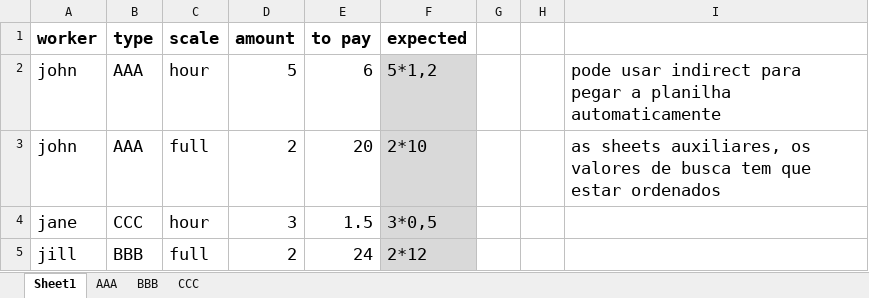
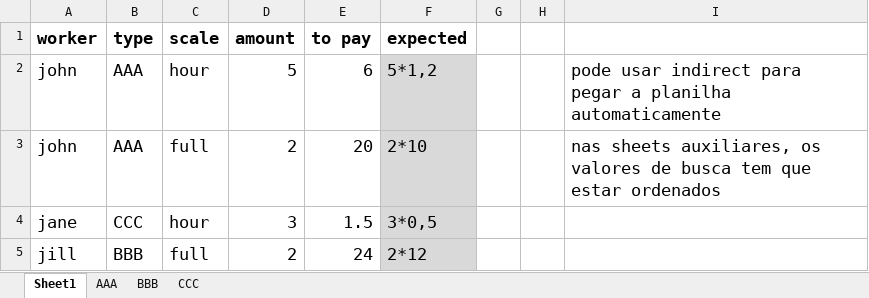
Before and after one commit to sergiorgiraldo/office, an Excel workbook: excel/dados em sheets diferentes.xlsx, sheet Sheet1, drawn as a sheet; values as stored, in another font and other column widths than the file's, no borders; table styles not drawn; the diff names each change by its address in the sheet, - before the commit and + after, or states it on an @@ line.

```diff
--- a/excel/dados em sheets diferentes.xlsx (sheet Sheet1)
+++ b/excel/dados em sheets diferentes.xlsx (sheet Sheet1)
-I3: as sheets auxiliares,…
+I3: nas sheets auxiliares,…
```
Also changed, not shown: 2 other files.
